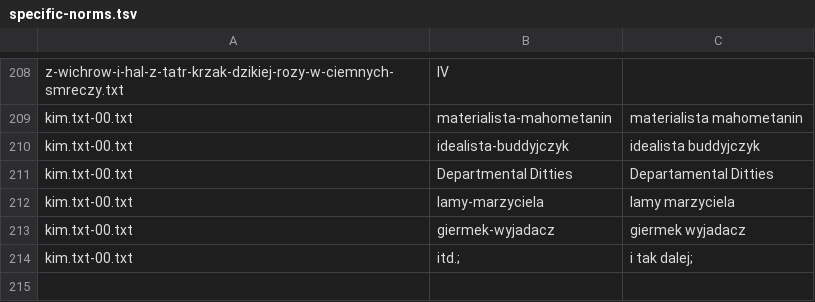
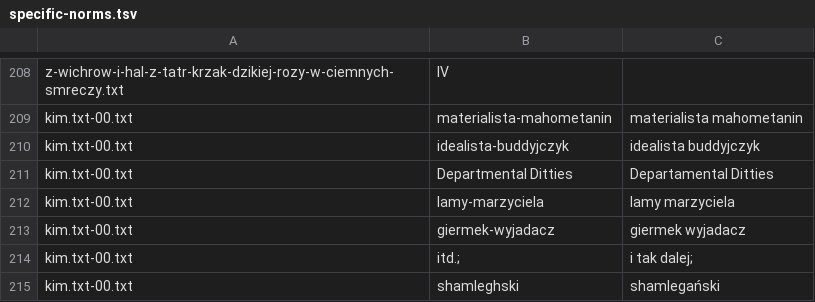
Before and after one commit to jimregan/wolnelektury-speech-corpus, a TSV file: specific-norms.tsv, drawn as a sheet; only a part is shown, gaps mark what is left out.

Commit message:
more

```diff
--- a/specific-norms.tsv
+++ b/specific-norms.tsv
@@ -214 +214,2 @@ kim.txt-00.txt	giermek-wyjadacz	giermek wyjadacz
 kim.txt-00.txt	itd.;	i tak dalej;
+kim.txt-00.txt	shamleghski	shamlegański
```
